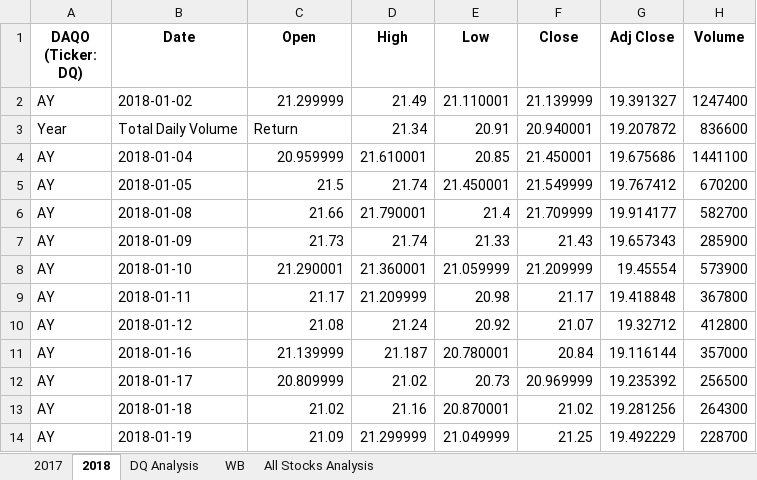
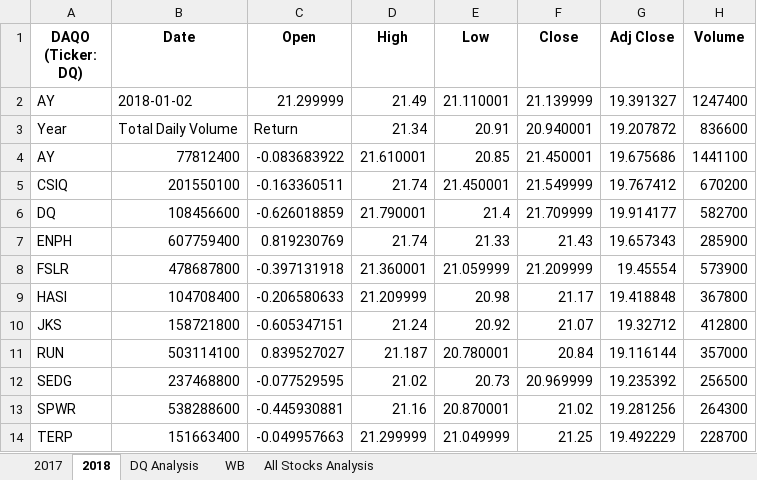
Before and after one commit to OneilAnderson/stocks-analysis, an Excel workbook: green_stocks.xlsm, sheet 2018, drawn as a sheet; only a part is shown; values as stored, in another font and other column widths than the file's, no borders; the diff covers the shown part only; the diff names each change by its address in the sheet, - before the commit and + after, or states it on an @@ line.

```diff
--- a/green_stocks.xlsm (sheet 2018)
+++ b/green_stocks.xlsm (sheet 2018)
-B4 (Date): 2018-01-04
+B4 (Date): 77812400
-C4 (Open): 20.959999
+C4 (Open): -0.083683922
-A5 (DAQO (Ticker: DQ)): AY
+A5 (DAQO (Ticker: DQ)): CSIQ
-B5 (Date): 2018-01-05
+B5 (Date): 201550100
-C5 (Open): 21.5
+C5 (Open): -0.163360511
-A6 (DAQO (Ticker: DQ)): AY
+A6 (DAQO (Ticker: DQ)): DQ
-B6 (Date): 2018-01-08
+B6 (Date): 108456600
-C6 (Open): 21.66
+C6 (Open): -0.626018859
-A7 (DAQO (Ticker: DQ)): AY
+A7 (DAQO (Ticker: DQ)): ENPH
-B7 (Date): 2018-01-09
+B7 (Date): 607759400
-C7 (Open): 21.73
+C7 (Open): 0.819230769
-A8 (DAQO (Ticker: DQ)): AY
+A8 (DAQO (Ticker: DQ)): FSLR
-B8 (Date): 2018-01-10
+B8 (Date): 478687800
-C8 (Open): 21.290001
+C8 (Open): -0.397131918
-A9 (DAQO (Ticker: DQ)): AY
+A9 (DAQO (Ticker: DQ)): HASI
-B9 (Date): 2018-01-11
+B9 (Date): 104708400
-C9 (Open): 21.17
+C9 (Open): -0.206580633
-A10 (DAQO (Ticker: DQ)): AY
+A10 (DAQO (Ticker: DQ)): JKS
-B10 (Date): 2018-01-12
+B10 (Date): 158721800
-C10 (Open): 21.08
+C10 (Open): -0.605347151
-A11 (DAQO (Ticker: DQ)): AY
+A11 (DAQO (Ticker: DQ)): RUN
-B11 (Date): 2018-01-16
+B11 (Date): 503114100
-C11 (Open): 21.139999
+C11 (Open): 0.839527027
-A12 (DAQO (Ticker: DQ)): AY
+A12 (DAQO (Ticker: DQ)): SEDG
-B12 (Date): 2018-01-17
+B12 (Date): 237468800
-C12 (Open): 20.809999
+C12 (Open): -0.077529595
-A13 (DAQO (Ticker: DQ)): AY
+A13 (DAQO (Ticker: DQ)): SPWR
-B13 (Date): 2018-01-18
+B13 (Date): 538288600
-C13 (Open): 21.02
+C13 (Open): -0.445930881
-A14 (DAQO (Ticker: DQ)): AY
+A14 (DAQO (Ticker: DQ)): TERP
-B14 (Date): 2018-01-19
+B14 (Date): 151663400
-C14 (Open): 21.09
+C14 (Open): -0.049957663
```
Also changed, not shown: 3 edited cells elsewhere in this sheet, sheet 2017, sheet All Stocks Analysis, charts or pictures.
